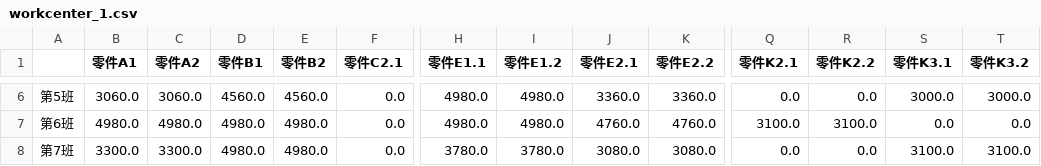
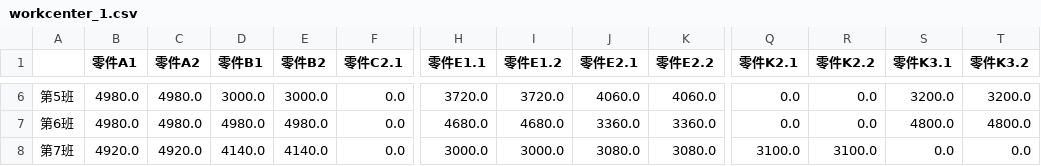
Before and after one commit to qiaoyx-or/OpenAPS, a CSV file: Applications/ProductionPlanning/workcenter_1.csv, drawn as a sheet; only a part is shown, gaps mark what is left out; the diff covers the shown part only; the diff names each change by its address in the sheet, - before the commit and + after, or states it on an @@ line.

```diff
--- a/Applications/ProductionPlanning/workcenter_1.csv
+++ b/Applications/ProductionPlanning/workcenter_1.csv
-B6 (零件A1): 3060.0
+B6 (零件A1): 4980.0
-C6 (零件A2): 3060.0
+C6 (零件A2): 4980.0
-D6 (零件B1): 4560.0
+D6 (零件B1): 3000.0
-E6 (零件B2): 4560.0
+E6 (零件B2): 3000.0
-H6 (零件E1.1): 4980.0
+H6 (零件E1.1): 3720.0
-I6 (零件E1.2): 4980.0
+I6 (零件E1.2): 3720.0
-J6 (零件E2.1): 3360.0
+J6 (零件E2.1): 4060.0
-K6 (零件E2.2): 3360.0
+K6 (零件E2.2): 4060.0
-S6 (零件K3.1): 3000.0
+S6 (零件K3.1): 3200.0
-T6 (零件K3.2): 3000.0
+T6 (零件K3.2): 3200.0
-H7 (零件E1.1): 4980.0
+H7 (零件E1.1): 4680.0
-I7 (零件E1.2): 4980.0
+I7 (零件E1.2): 4680.0
-J7 (零件E2.1): 4760.0
+J7 (零件E2.1): 3360.0
-K7 (零件E2.2): 4760.0
+K7 (零件E2.2): 3360.0
-Q7 (零件K2.1): 3100.0
+Q7 (零件K2.1): 0.0
-R7 (零件K2.2): 3100.0
+R7 (零件K2.2): 0.0
-S7 (零件K3.1): 0.0
+S7 (零件K3.1): 4800.0
-T7 (零件K3.2): 0.0
+T7 (零件K3.2): 4800.0
-B8 (零件A1): 3300.0
+B8 (零件A1): 4920.0
-C8 (零件A2): 3300.0
+C8 (零件A2): 4920.0
-D8 (零件B1): 4980.0
+D8 (零件B1): 4140.0
-E8 (零件B2): 4980.0
+E8 (零件B2): 4140.0
-H8 (零件E1.1): 3780.0
+H8 (零件E1.1): 3000.0
-I8 (零件E1.2): 3780.0
+I8 (零件E1.2): 3000.0
-Q8 (零件K2.1): 0.0
+Q8 (零件K2.1): 3100.0
-R8 (零件K2.2): 0.0
+R8 (零件K2.2): 3100.0
-S8 (零件K3.1): 3100.0
+S8 (零件K3.1): 0.0
-T8 (零件K3.2): 3100.0
+T8 (零件K3.2): 0.0
```
Also changed, not shown: 118 edited cells elsewhere in this file, Applications/ProductionPlanning/workcenter_0.csv, Applications/ProductionPlanning/workcenter_2.csv, 5 other files.
